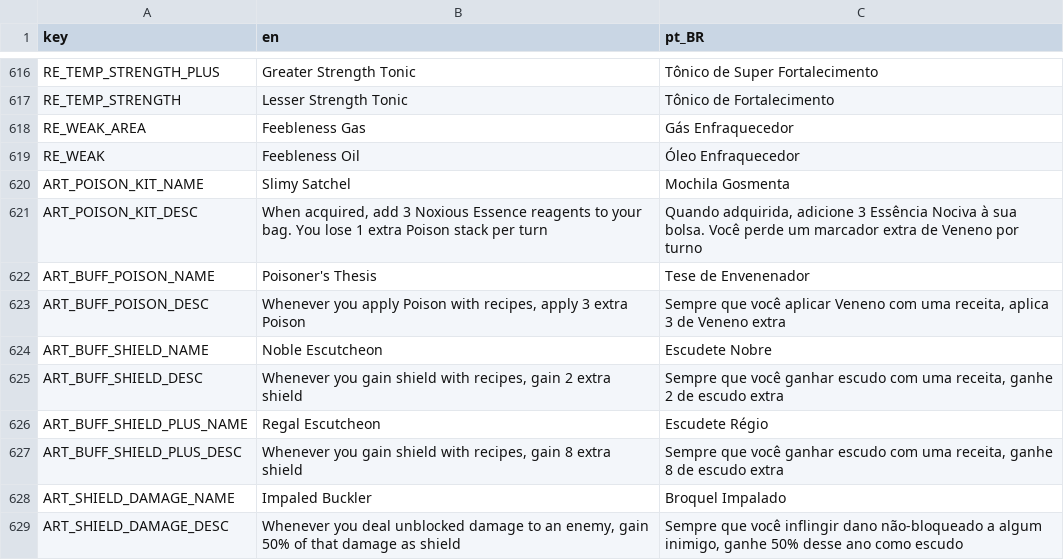
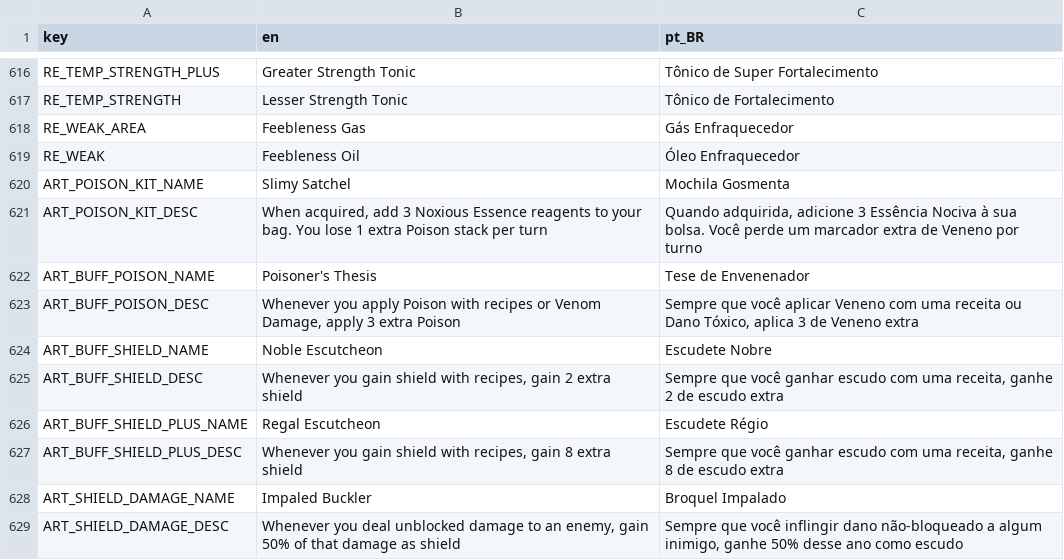
Before and after one commit to Space-Paca/alchemy-game, a CSV file: project/assets/translation/alchemy_translation - main.csv, drawn as a sheet; only a part is shown, gaps mark what is left out.

Commit message:
Buff poison artifact now buffs poison from venom damage

```diff
--- a/project/assets/translation/alchemy_translation - main.csv
+++ b/project/assets/translation/alchemy_translation - main.csv
@@ -652,3 +652,3 @@ ART_POISON_KIT_DESC,"When acquired, add 3 Noxious Essence reagents to your bag.
 ART_BUFF_POISON_NAME,Poisoner's Thesis,Tese de Envenenador
-ART_BUFF_POISON_DESC,"Whenever you apply Poison with recipes, apply 3 extra Poison","Sempre que você aplicar Veneno com uma receita, aplica 3 de Veneno extra"
+ART_BUFF_POISON_DESC,"Whenever you apply Poison with recipes or Venom Damage, apply 3 extra Poison","Sempre que você aplicar Veneno com uma receita ou Dano Tóxico, aplica 3 de Veneno extra"
 ART_BUFF_SHIELD_NAME,Noble Escutcheon,Escudete Nobre
```
Also changed, not shown: 3 other files.
